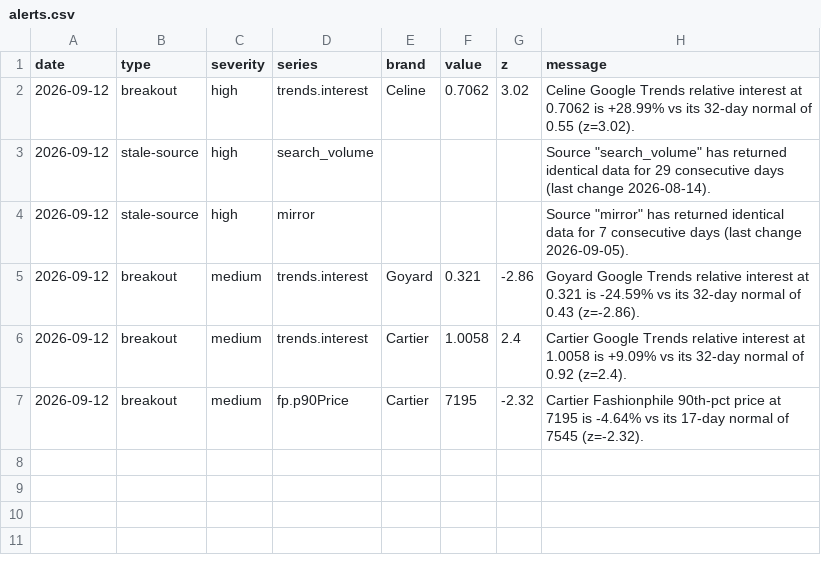
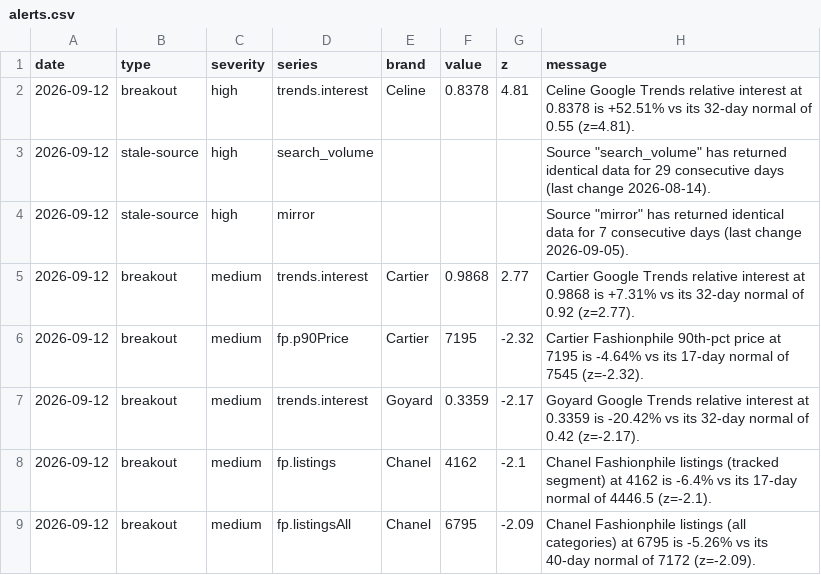
Before and after one commit to elibarzvi/demand-desk, a CSV file: data/exports/alerts.csv, drawn as a sheet.

```diff
--- a/data/exports/alerts.csv
+++ b/data/exports/alerts.csv
@@ -1,7 +1,9 @@
 date,type,severity,series,brand,value,z,message
-2026-09-12,breakout,high,trends.interest,Celine,0.7062,3.02,Celine Google Trends relative interest at 0.7062 is +28.99% vs its 32-day normal of 0.55 (z=3.02).
+2026-09-12,breakout,high,trends.interest,Celine,0.8378,4.81,Celine Google Trends relative interest at 0.8378 is +52.51% vs its 32-day normal of 0.55 (z=4.81).
 2026-09-12,stale-source,high,search_volume,,,,"Source ""search_volume"" has returned identical data for 29 consecutive days (last change 2026-08-14)."
 2026-09-12,stale-source,high,mirror,,,,"Source ""mirror"" has returned identical data for 7 consecutive days (last change 2026-09-05)."
-2026-09-12,breakout,medium,trends.interest,Goyard,0.321,-2.86,Goyard Google Trends relative interest at 0.321 is -24.59% vs its 32-day normal of 0.43 (z=-2.86).
-2026-09-12,breakout,medium,trends.interest,Cartier,1.0058,2.4,Cartier Google Trends relative interest at 1.0058 is +9.09% vs its 32-day normal of 0.92 (z=2.4).
+2026-09-12,breakout,medium,trends.interest,Cartier,0.9868,2.77,Cartier Google Trends relative interest at 0.9868 is +7.31% vs its 32-day normal of 0.92 (z=2.77).
 2026-09-12,breakout,medium,fp.p90Price,Cartier,7195,-2.32,Cartier Fashionphile 90th-pct price at 7195 is -4.64% vs its 17-day normal of 7545 (z=-2.32).
+2026-09-12,breakout,medium,trends.interest,Goyard,0.3359,-2.17,Goyard Google Trends relative interest at 0.3359 is -20.42% vs its 32-day normal of 0.42 (z=-2.17).
+2026-09-12,breakout,medium,fp.listings,Chanel,4162,-2.1,Chanel Fashionphile listings (tracked segment) at 4162 is -6.4% vs its 17-day normal of 4446.5 (z=-2.1).
+2026-09-12,breakout,medium,fp.listingsAll,Chanel,6795,-2.09,Chanel Fashionphile listings (all categories) at 6795 is -5.26% vs its 40-day normal of 7172 (z=-2.09).
```
Also changed, not shown: data/exports/fp-sell-through.csv, data/exports/google-trends.csv, 12 other files.
